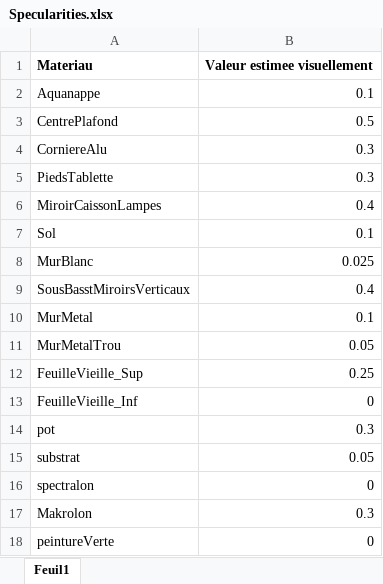
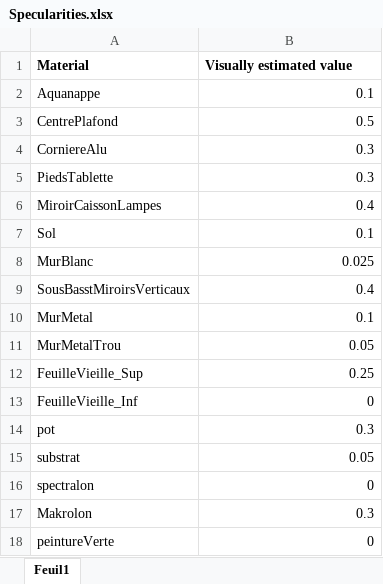
Before and after one commit to AurelienBesnier/photon_mapping, an Excel workbook: examples/python/plantgl-rad-scene/PO/Specularities.xlsx, sheet Feuil1, drawn as a sheet; values as stored, in another font and other column widths than the file's, no borders; removed rows and columns are numbered as before the commit, all else as after; the diff names each change by its address in the sheet, - before the commit and + after, or states it on an @@ line.

Commit message:
Updating documentation examples

```diff
--- a/examples/python/plantgl-rad-scene/PO/Specularities.xlsx (sheet Feuil1)
+++ b/examples/python/plantgl-rad-scene/PO/Specularities.xlsx (sheet Feuil1)
-row 1: Materiau | Valeur estimee visuellement
+row 1: Material | Visually estimated value
```
Also changed, not shown: 24 other files.
